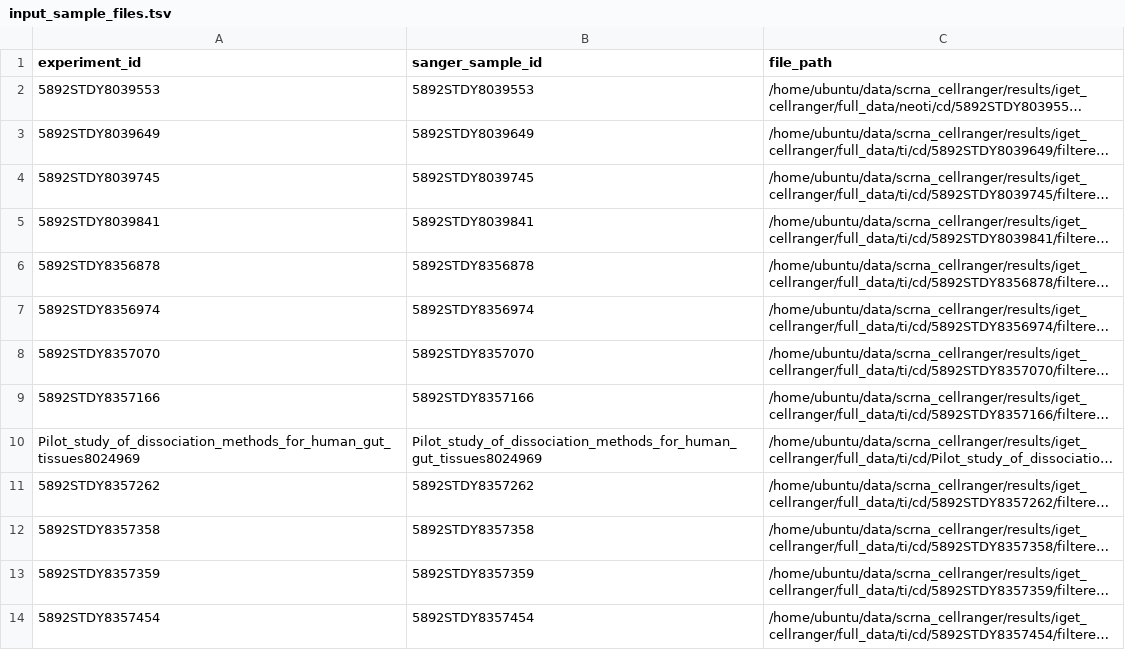
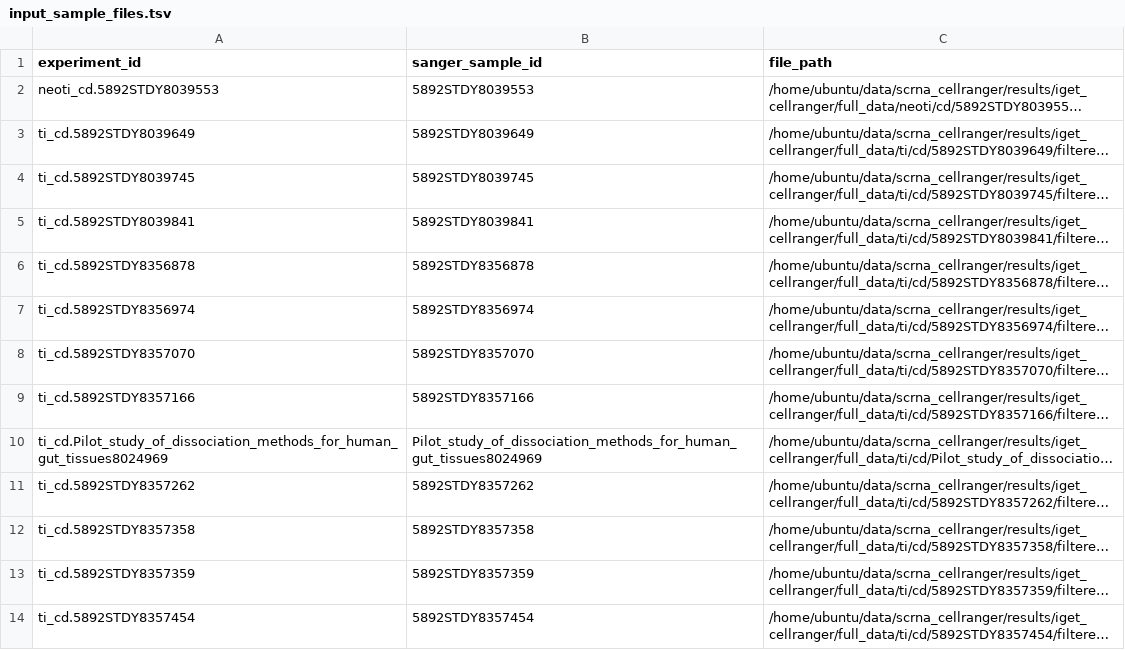
Before and after one commit to ckrilow/dev-ckrilow, a TSV file: studies/gut-freeze001/ti-cd_healthy/input_sample_files.tsv, drawn as a sheet; only a part is shown; long unchanged cells end in …; the diff covers the shown part only; the diff names each change by its address in the sheet, - before the commit and + after, or states it on an @@ line.

```diff
--- a/studies/gut-freeze001/ti-cd_healthy/input_sample_files.tsv
+++ b/studies/gut-freeze001/ti-cd_healthy/input_sample_files.tsv
-A2 (experiment_id): 5892STDY8039553
+A2 (experiment_id): neoti_cd.5892STDY8039553
-A3 (experiment_id): 5892STDY8039649
+A3 (experiment_id): ti_cd.5892STDY8039649
-A4 (experiment_id): 5892STDY8039745
+A4 (experiment_id): ti_cd.5892STDY8039745
-A5 (experiment_id): 5892STDY8039841
+A5 (experiment_id): ti_cd.5892STDY8039841
-A6 (experiment_id): 5892STDY8356878
+A6 (experiment_id): ti_cd.5892STDY8356878
-A7 (experiment_id): 5892STDY8356974
+A7 (experiment_id): ti_cd.5892STDY8356974
-A8 (experiment_id): 5892STDY8357070
+A8 (experiment_id): ti_cd.5892STDY8357070
-A9 (experiment_id): 5892STDY8357166
+A9 (experiment_id): ti_cd.5892STDY8357166
-A10 (experiment_id): Pilot_study_of_dissociation_methods_for_human_gut_tissues8024969
+A10 (experiment_id): ti_cd.Pilot_study_of_dissociation_methods_for_human_gut_tissues8024969
-A11 (experiment_id): 5892STDY8357262
+A11 (experiment_id): ti_cd.5892STDY8357262
-A12 (experiment_id): 5892STDY8357358
+A12 (experiment_id): ti_cd.5892STDY8357358
-A13 (experiment_id): 5892STDY8357359
+A13 (experiment_id): ti_cd.5892STDY8357359
-A14 (experiment_id): 5892STDY8357454
+A14 (experiment_id): ti_cd.5892STDY8357454
```
Also changed, not shown: 12 edited cells elsewhere in this file, studies/gut-freeze001/ti-cd/input_sample_files.tsv, 1 other file.
